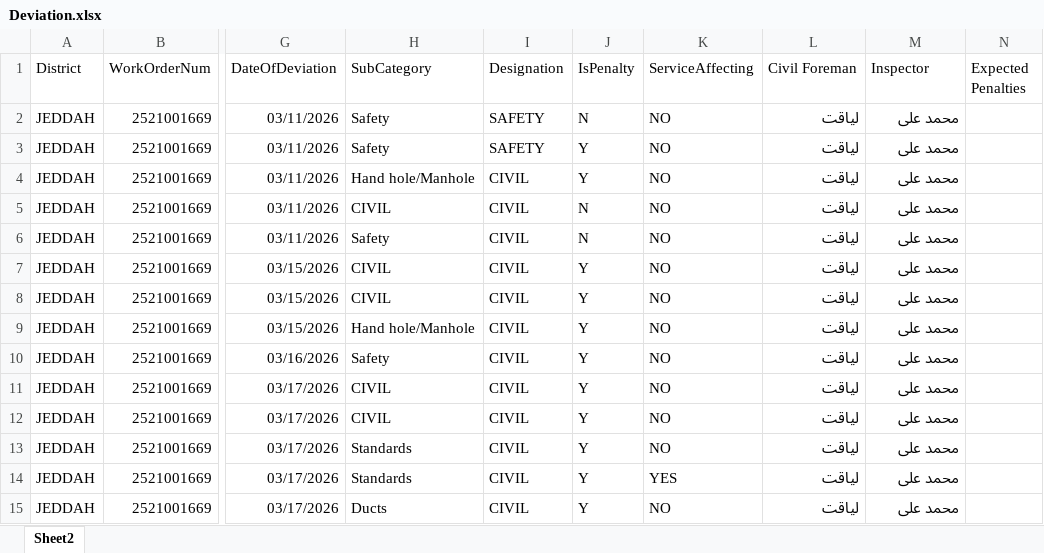
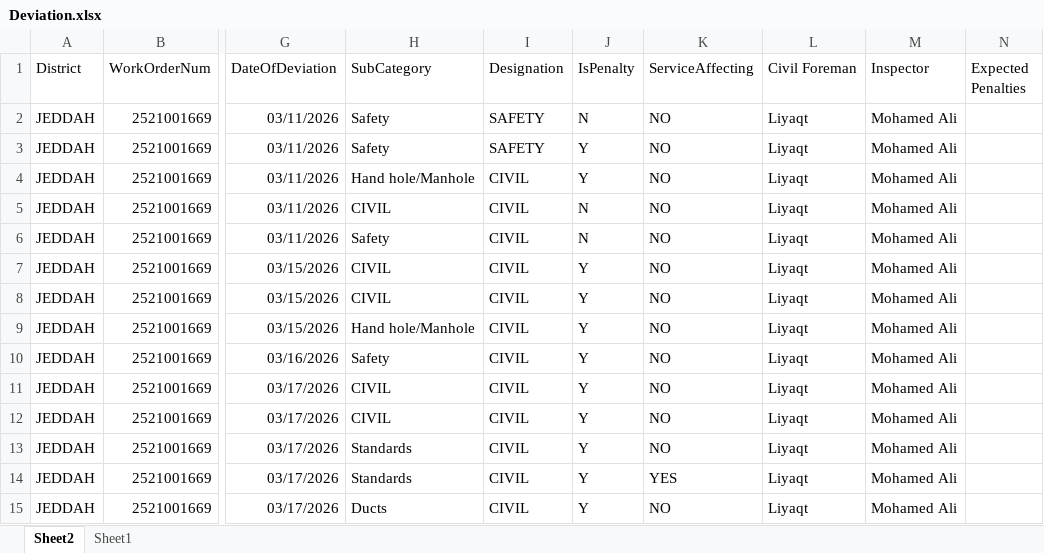
Before and after one commit to ahmedfekry-hub/STC-Dashboard-Penalties-Applied-for-Deviation-Quality, an Excel workbook: Deviation.xlsx, sheet Sheet2, drawn as a sheet; only a part is shown, gaps mark what is left out; values as stored, in another font and other column widths than the file's, no borders; the diff covers the shown part only; the diff names each change by its address in the sheet, - before the commit and + after, or states it on an @@ line.

```diff
--- a/Deviation.xlsx (sheet Sheet2)
+++ b/Deviation.xlsx (sheet Sheet2)
+sheet tab: Sheet1
-L2:L15 (Civil Foreman): لياقت
+L2:L15 (Civil Foreman): Liyaqt
-M2:M15 (Inspector): محمد على
+M2:M15 (Inspector): Mohamed Ali
```
Also changed, not shown: 743 edited cells elsewhere in this sheet, 3 other files.
